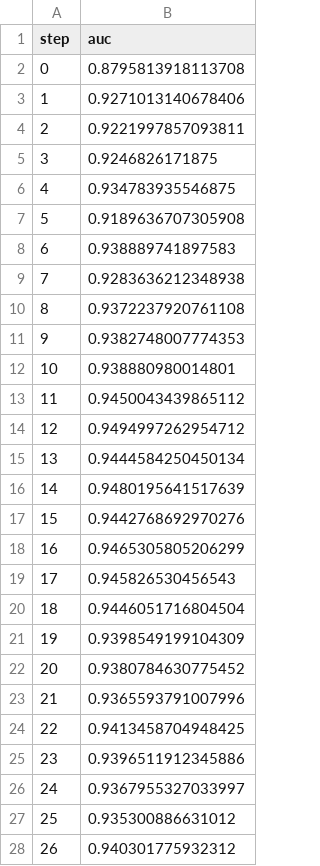
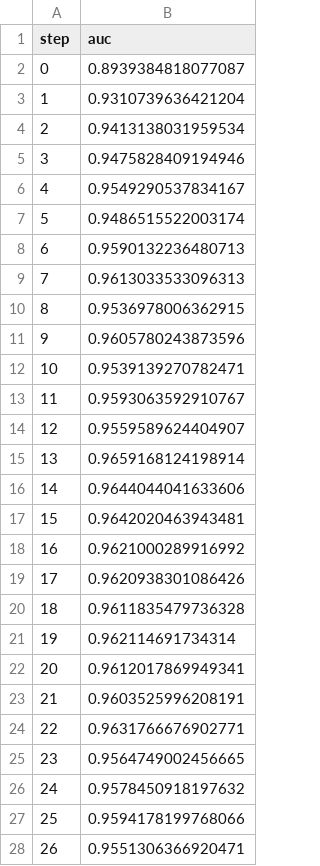
Before and after one commit to markgoertz/Convolutional-Neural-Network-on-Electrodermal-Activity-for-Stress-Assessment, a TSV file: dvclive/plots/metrics/eval/auc.tsv, drawn as a sheet; only a part is shown; the diff covers the shown part only.

```diff
--- a/dvclive/plots/metrics/eval/auc.tsv
+++ b/dvclive/plots/metrics/eval/auc.tsv
@@ -1,28 +1,28 @@
 step	auc
-0	0.8795813918113708
-1	0.9271013140678406
-2	0.9221997857093811
-3	0.9246826171875
-4	0.934783935546875
-5	0.9189636707305908
-6	0.938889741897583
-7	0.9283636212348938
-8	0.9372237920761108
-9	0.9382748007774353
-10	0.938880980014801
-11	0.9450043439865112
-12	0.9494997262954712
-13	0.9444584250450134
-14	0.9480195641517639
-15	0.9442768692970276
-16	0.9465305805206299
-17	0.945826530456543
-18	0.9446051716804504
-19	0.9398549199104309
-20	0.9380784630775452
-21	0.9365593791007996
-22	0.9413458704948425
-23	0.9396511912345886
-24	0.9367955327033997
-25	0.935300886631012
-26	0.940301775932312
+0	0.8939384818077087
+1	0.9310739636421204
+2	0.9413138031959534
+3	0.9475828409194946
+4	0.9549290537834167
+5	0.9486515522003174
+6	0.9590132236480713
+7	0.9613033533096313
+8	0.9536978006362915
+9	0.9605780243873596
+10	0.9539139270782471
+11	0.9593063592910767
+12	0.9559589624404907
+13	0.9659168124198914
+14	0.9644044041633606
+15	0.9642020463943481
+16	0.9621000289916992
+17	0.9620938301086426
+18	0.9611835479736328
+19	0.962114691734314
+20	0.9612017869949341
+21	0.9603525996208191
+22	0.9631766676902771
+23	0.9564749002456665
+24	0.9578450918197632
+25	0.9594178199768066
+26	0.9551306366920471
```
Also changed, not shown: 3 edited cells elsewhere in this file, dvclive/plots/metrics/eval/f1_score.tsv, dvclive/plots/metrics/eval/loss.tsv, 28 other files.
